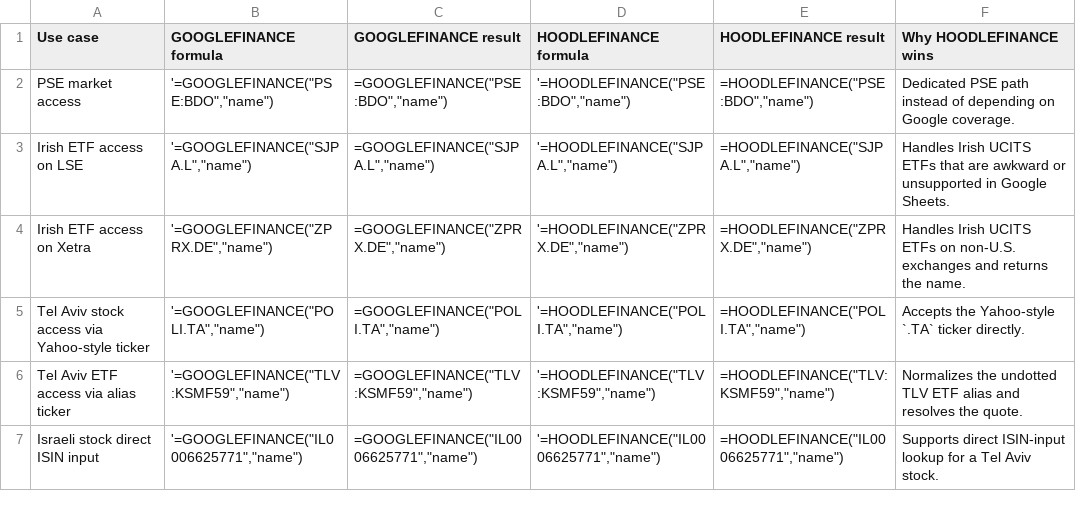
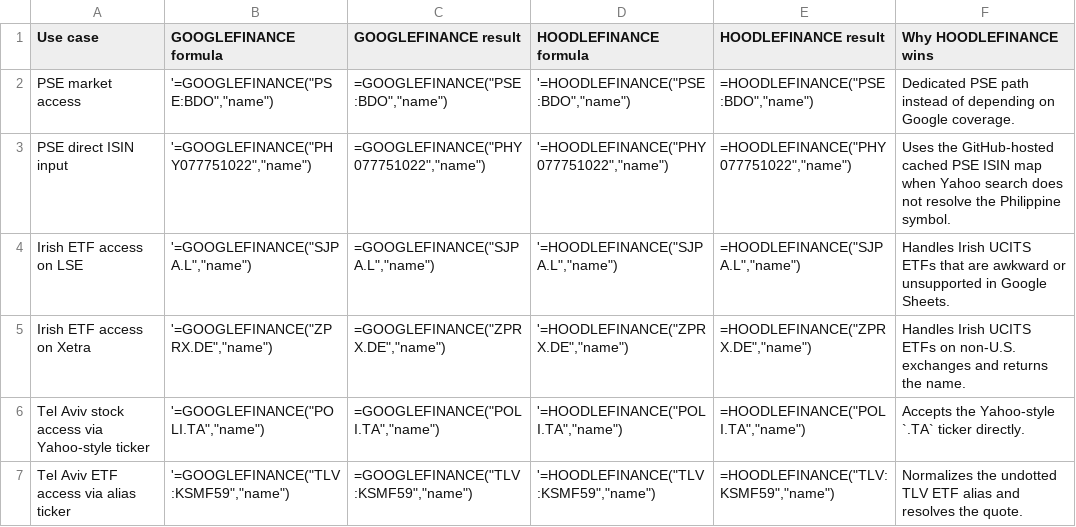
Before and after one commit to omry/hoodlefinance, a TSV file: docs/demo-sheet/googlefinance-comparison.tsv, drawn as a sheet; only a part is shown; the shorter side is filled out with more unchanged rows.

Commit message:
Fetch PSE ISIN map from GitHub

```diff
--- a/docs/demo-sheet/googlefinance-comparison.tsv
+++ b/docs/demo-sheet/googlefinance-comparison.tsv
@@ -2,2 +2,3 @@ Use case	GOOGLEFINANCE formula	GOOGLEFINANCE result	HOODLEFINANCE formula	HOODLE
 PSE market access	'=GOOGLEFINANCE("PSE:BDO","name")	=GOOGLEFINANCE("PSE:BDO","name")	'=HOODLEFINANCE("PSE:BDO","name")	=HOODLEFINANCE("PSE:BDO","name")	Dedicated PSE path instead of depending on Google coverage.
+PSE direct ISIN input	'=GOOGLEFINANCE("PHY077751022","name")	=GOOGLEFINANCE("PHY077751022","name")	'=HOODLEFINANCE("PHY077751022","name")	=HOODLEFINANCE("PHY077751022","name")	Uses the GitHub-hosted cached PSE ISIN map when Yahoo search does not resolve the Philippine symbol.
 Irish ETF access on LSE	'=GOOGLEFINANCE("SJPA.L","name")	=GOOGLEFINANCE("SJPA.L","name")	'=HOODLEFINANCE("SJPA.L","name")	=HOODLEFINANCE("SJPA.L","name")	Handles Irish UCITS ETFs that are awkward or unsupported in Google Sheets.
```
Also changed, not shown: 8 other files.
